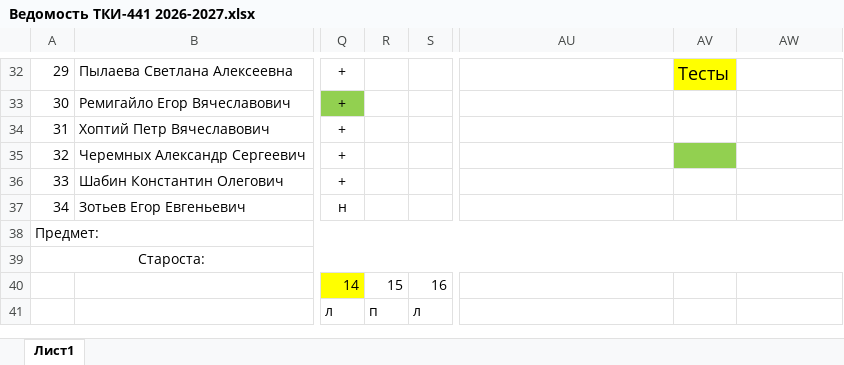
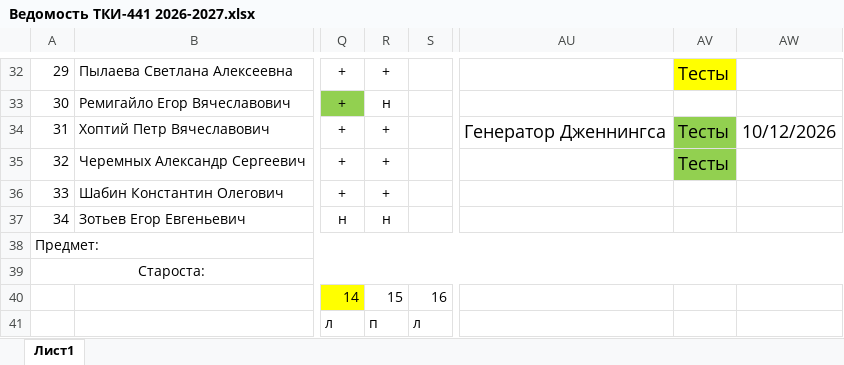
Before and after one commit to FlashAnton/StegMethods, an Excel workbook: Ведомость ТКИ-441 2026-2027.xlsx, sheet Лист1, drawn as a sheet; only a part is shown, gaps mark what is left out; values as stored, in another font and other column widths than the file's, no borders; charts and pictures not drawn; the diff covers the shown part only; the diff names each change by its address in the sheet, - before the commit and + after, or states it on an @@ line.

```diff
--- a/Ведомость ТКИ-441 2026-2027.xlsx (sheet Лист1)
+++ b/Ведомость ТКИ-441 2026-2027.xlsx (sheet Лист1)
-R32: (empty)
+R32: +
-R33: (empty)
+R33: н
-R34:R36: (empty)
+R34:R36: +
-AU34: (empty)
+AU34: Генератор Дженнингса
-AV34:AV35: (empty)
+AV34:AV35: Тесты
-AV34 fill: none
+AV34 fill: #92D050
-AW34: (empty)
+AW34: 10/12/2026
-R37: (empty)
+R37: н
```
Also changed, not shown: 50 edited cells and cell formats elsewhere in this sheet, 1 other file.
